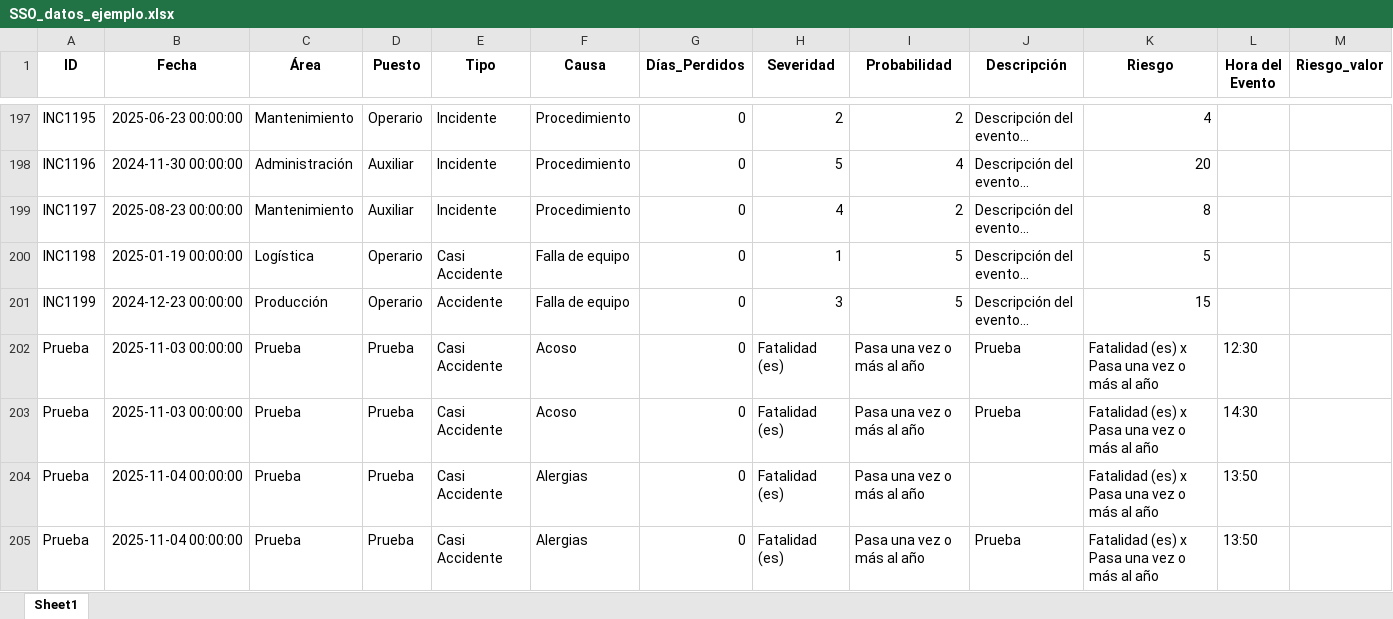
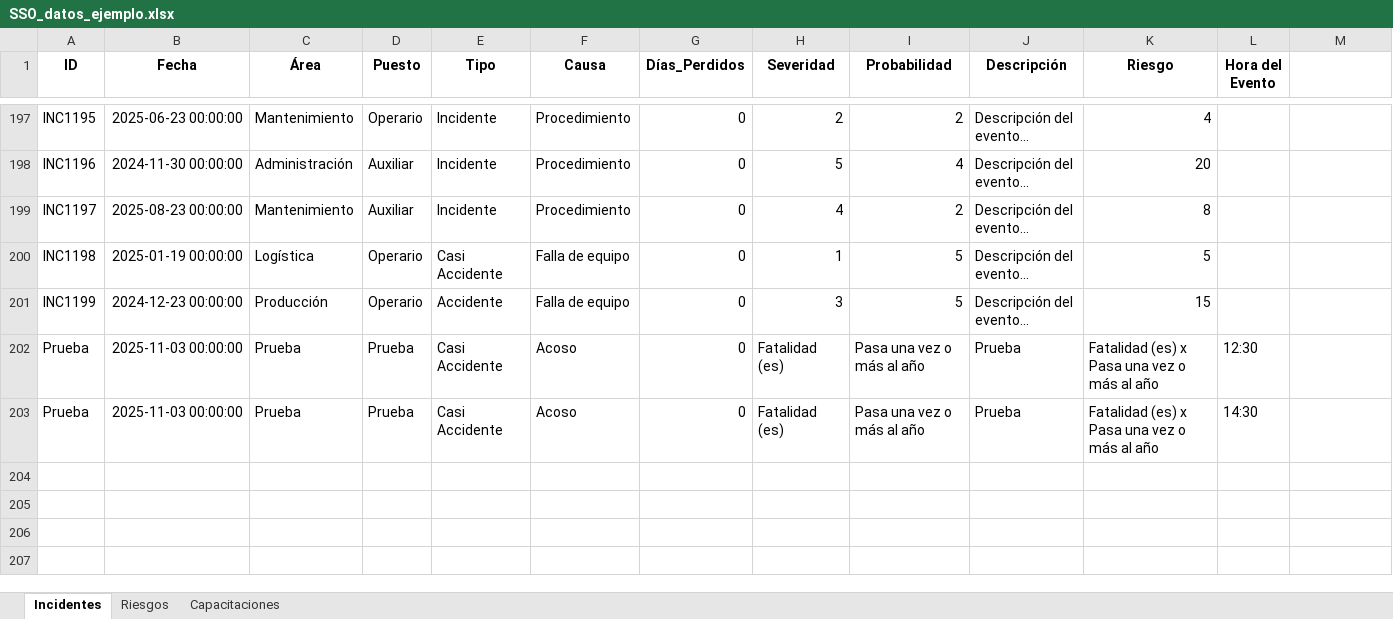
Before and after one commit to yyangs21/SS0C0mB3X1M, an Excel workbook: SSO_datos_ejemplo.xlsx, sheet Incidentes, drawn as a sheet; only a part is shown, gaps mark what is left out; values as stored, in another font and other column widths than the file's, no borders; the diff names each change by its address in the sheet, - before the commit and + after, or states it on an @@ line.

```diff
--- a/SSO_datos_ejemplo.xlsx (sheet Incidentes)
+++ b/SSO_datos_ejemplo.xlsx (sheet Incidentes)
-sheet tab: Sheet1
+sheet tab: Incidentes
+sheet tab: Riesgos
+sheet tab: Capacitaciones
-M1: Riesgo_valor
+M1: (empty)
-row 204: Prueba | 2025-11-04 00:00:00 | Prueba | Prueba | Casi Accidente | Alergias | 0 | Fatalidad (es) | Pasa una vez o más al año |  | Fatalidad (es) x Pasa una vez o más al año | 13:50
-row 205: Prueba | 2025-11-04 00:00:00 | Prueba | Prueba | Casi Accidente | Alergias | 0 | Fatalidad (es) | Pasa una vez o más al año | Prueba | Fatalidad (es) x Pasa una vez o más al año | 13:50
```
